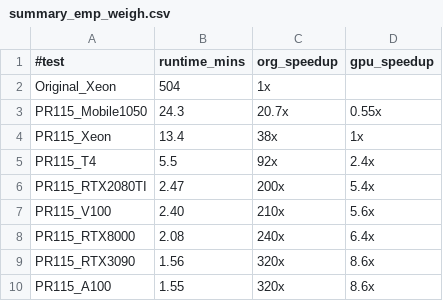
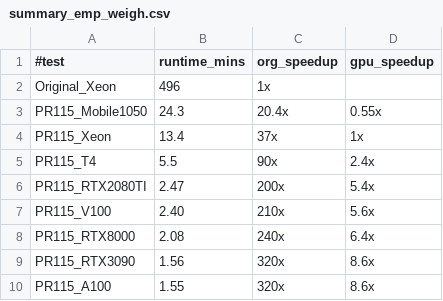
Before and after one commit to sfiligoi/unifrac, a CSV file: benchmarks/summary_emp_weigh.csv, drawn as a sheet.

Commit message:
Add Weight CSVs

```diff
--- a/benchmarks/summary_emp_weigh.csv
+++ b/benchmarks/summary_emp_weigh.csv
@@ -1,6 +1,6 @@
 #test,runtime_mins,org_speedup,gpu_speedup
-Original_Xeon,504,1x,
-PR115_Mobile1050,24.3,20.7x,0.55x
-PR115_Xeon,13.4,38x,1x
-PR115_T4,5.5,92x,2.4x
+Original_Xeon,496,1x,
+PR115_Mobile1050,24.3,20.4x,0.55x
+PR115_Xeon,13.4,37x,1x
+PR115_T4,5.5,90x,2.4x
 PR115_RTX2080TI,2.47,200x,5.4x
```
Also changed, not shown: 3 other files.
